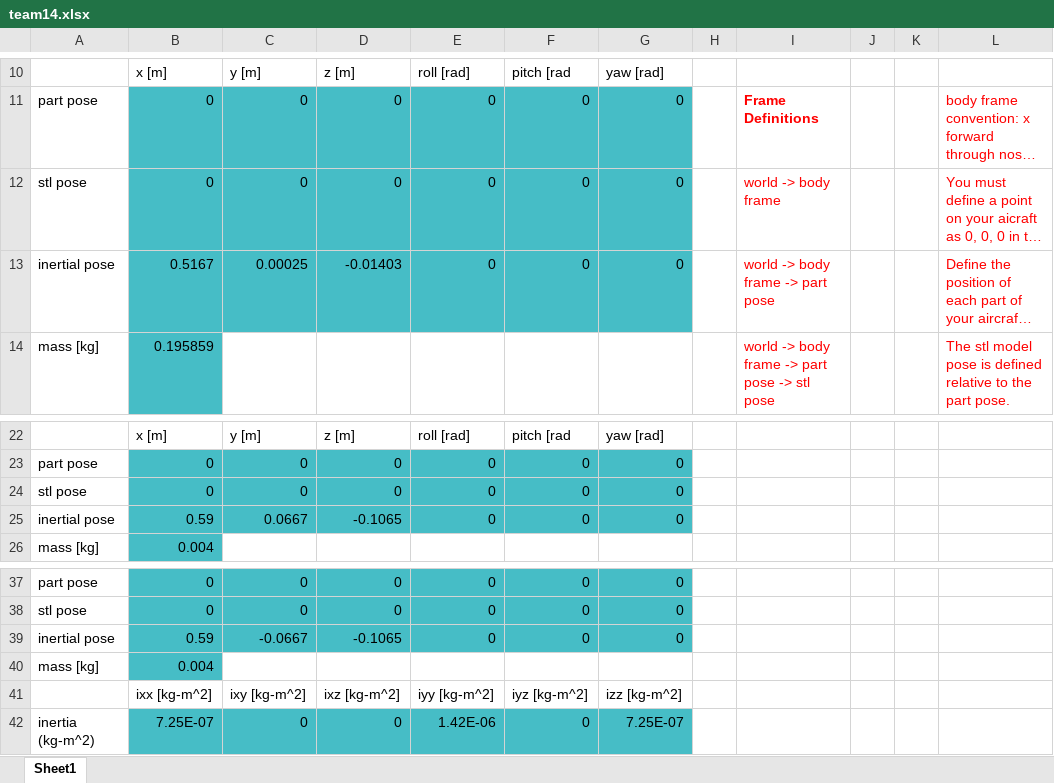
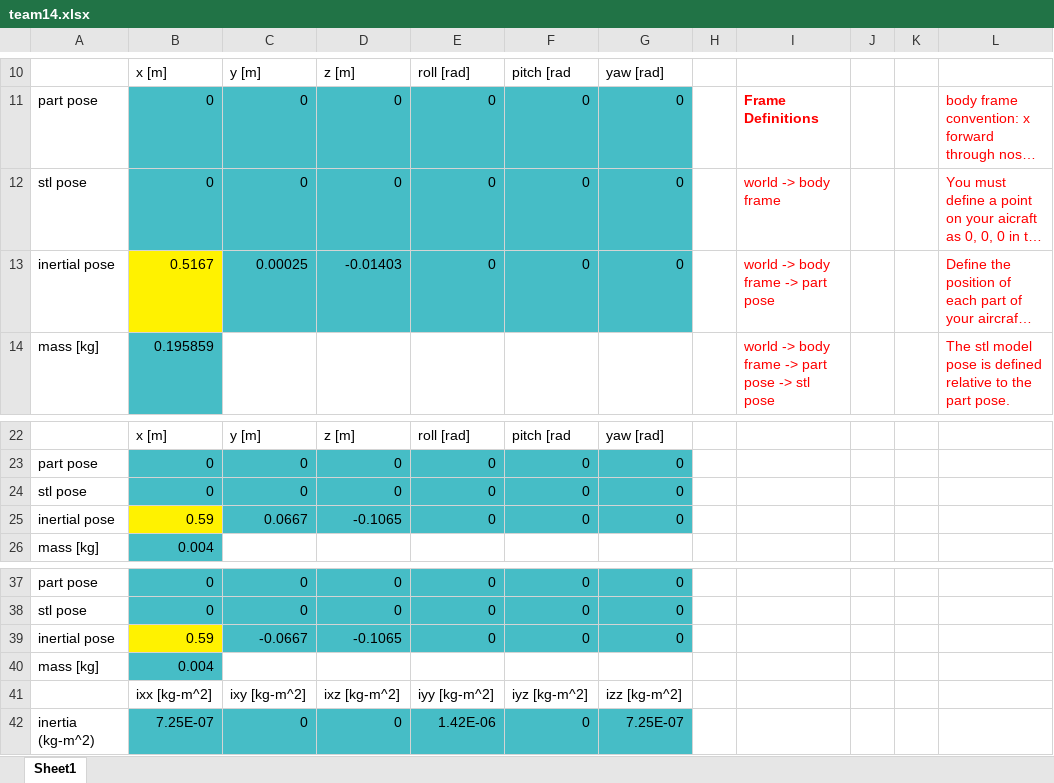
Before and after one commit to jgoppert/fixedwing_gazebo, an Excel workbook: models/mini_fixedwing_14/team14.xlsx, sheet Sheet1, drawn as a sheet; only a part is shown, gaps mark what is left out; long unchanged cells end in …; values as stored, in another font and other column widths than the file's, no borders; charts and pictures not drawn; the diff names each change by its address in the sheet, - before the commit and + after, or states it on an @@ line.

```diff
--- a/models/mini_fixedwing_14/team14.xlsx (sheet Sheet1)
+++ b/models/mini_fixedwing_14/team14.xlsx (sheet Sheet1)
-B13 fill: #46BDC6
+B13 fill: #FFF200
-B25 fill: #46BDC6
+B25 fill: #FFF200
-B39 fill: #46BDC6
+B39 fill: #FFF200
```
Also changed, not shown: charts or pictures, models/mini_fixedwing_06/team06.xlsx.
